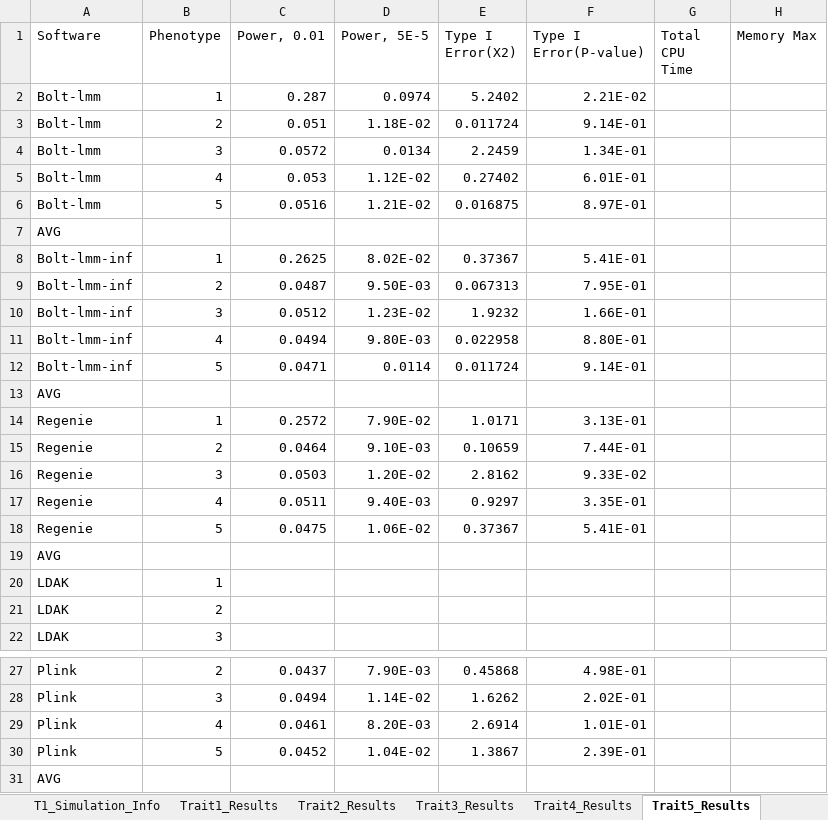
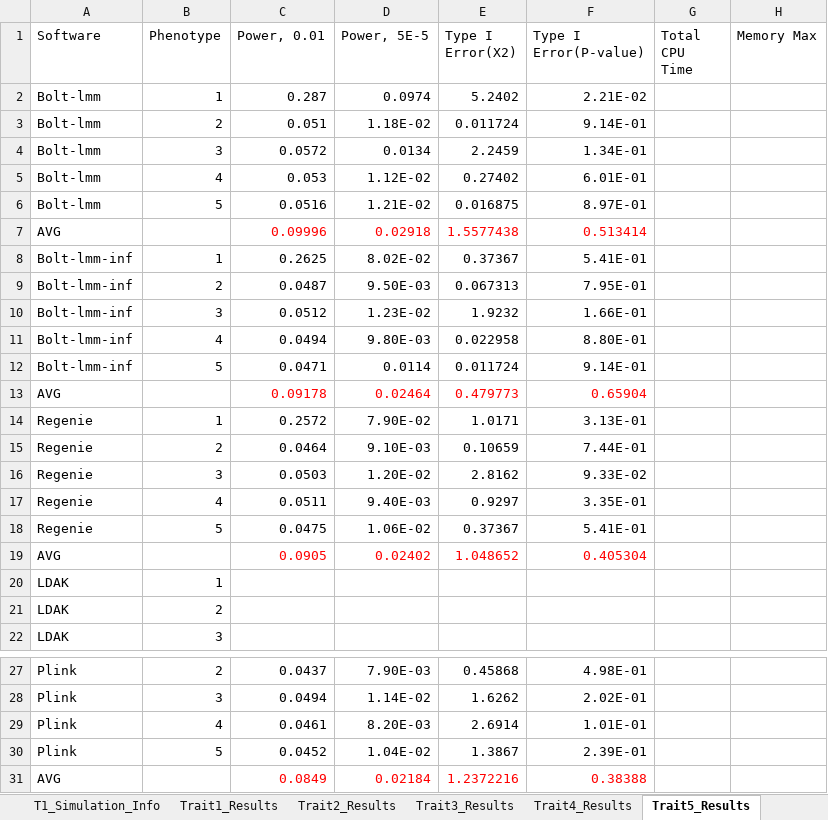
Before and after one commit to KirakiraZLY/An-evaluation-of-software-for-performing-GWAS-mixed-model-association-analysis, an Excel workbook: Tables/Table3_T1EandPower_Simulated.xlsx, sheet Trait5_Results, drawn as a sheet; only a part is shown, gaps mark what is left out; values as stored, in another font and other column widths than the file's, no borders; removed rows and columns are numbered as before the commit, all else as after; the diff names each change by its address in the sheet, - before the commit and + after, or states it on an @@ line.

```diff
--- a/Tables/Table3_T1EandPower_Simulated.xlsx (sheet Trait5_Results)
+++ b/Tables/Table3_T1EandPower_Simulated.xlsx (sheet Trait5_Results)
-row 7: AVG
+row 7: AVG |  | 0.09996 | 0.02918 | 1.5577438 | 0.513414
-row 13: AVG
+row 13: AVG |  | 0.09178 | 0.02464 | 0.479773 | 0.65904
-row 19: AVG
+row 19: AVG |  | 0.0905 | 0.02402 | 1.048652 | 0.405304
-row 31: AVG
+row 31: AVG |  | 0.0849 | 0.02184 | 1.2372216 | 0.38388
```
Also changed, not shown: sheet Trait7_Results, sheet Trait6_Results, sheet T1_Simulation_Info.
